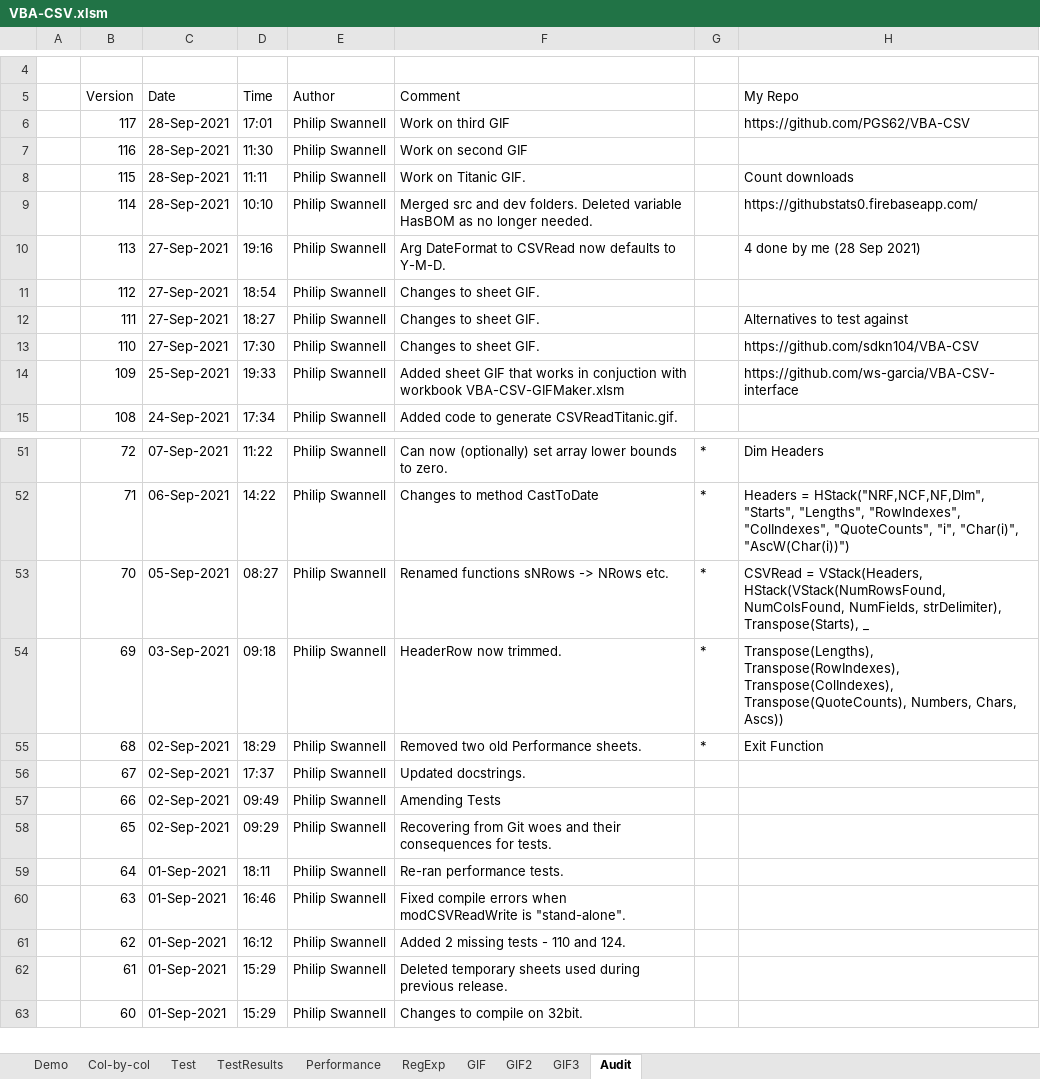
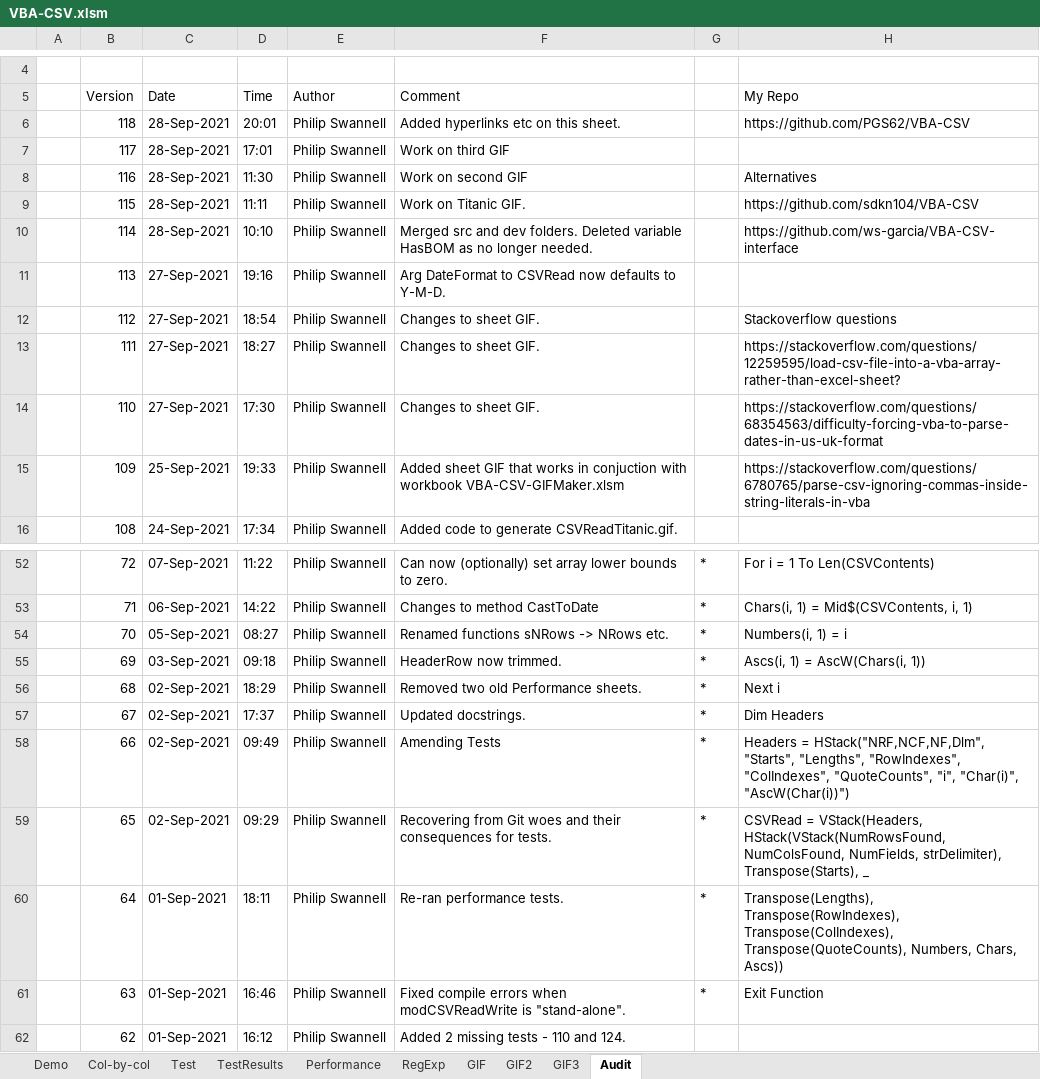
Before and after one commit to PGS62/VBA-CSV, an Excel workbook: workbooks/VBA-CSV.xlsm, sheet Audit, drawn as a sheet; only a part is shown, gaps mark what is left out; the shorter side is filled out with more unchanged rows; values as stored, in another font and other column widths than the file's, no cell formats; charts and pictures not drawn; addresses are those after the commit; the diff covers the shown part only; the diff names each change by its address in the sheet, - before the commit and + after, or states it on an @@ line.

```diff
--- a/workbooks/VBA-CSV.xlsm (sheet Audit)
+++ b/workbooks/VBA-CSV.xlsm (sheet Audit)
+row 6:  | 118 | 28-Sep-2021 | 20:01 | Philip Swannell | Added hyperlinks etc on this sheet. |  | https://github.com/PGS62/VBA-CSV
-H7 (My Repo): https://github.com/PGS62/VBA-CSV
+H7 (My Repo): (empty)
-H8 (My Repo): (empty)
+H8 (My Repo): Alternatives
-H9 (My Repo): Count downloads
+H9 (My Repo): https://github.com/sdkn104/VBA-CSV
-H10 (My Repo): https://githubstats0.firebaseapp.com/
+H10 (My Repo): https://github.com/ws-garcia/VBA-CSV-interface
-H11 (My Repo): 4 done by me (28 Sep 2021)
+H11 (My Repo): (empty)
-H12 (My Repo): (empty)
+H12 (My Repo): Stackoverflow questions
-H13 (My Repo): Alternatives to test against
+H13 (My Repo): https://stackoverflow.com/questions/12259595/load-csv-file-into-a-vba-array-rather-than-excel-sheet?
-H14 (My Repo): https://github.com/sdkn104/VBA-CSV
+H14 (My Repo): https://stackoverflow.com/questions/68354563/difficulty-forcing-vba-to-parse-dates-in-us-uk-format
-H15 (My Repo): https://github.com/ws-garcia/VBA-CSV-interface
+H15 (My Repo): https://stackoverflow.com/questions/6780765/parse-csv-ignoring-commas-inside-string-literals-in-vba
-H52 (My Repo): Dim Headers
+H52 (My Repo): For i = 1 To Len(CSVContents)
-H53 (My Repo): Headers = HStack("NRF,NCF,NF,Dlm", "Starts", "Lengths", "RowIndexes", "ColIndexes", "QuoteCounts", "i", "Char(i)", "AscW(Char(i))")
+H53 (My Repo): Chars(i, 1) = Mid$(CSVContents, i, 1)
-H54 (My Repo): CSVRead = VStack(Headers, HStack(VStack(NumRowsFound, NumColsFound, NumFields, strDelimiter), Transpose(Starts), _
+H54 (My Repo): Numbers(i, 1) = i
-H55 (My Repo): Transpose(Lengths), Transpose(RowIndexes), Transpose(ColIndexes), Transpose(QuoteCounts), Numbers, Chars, Ascs))
+H55 (My Repo): Ascs(i, 1) = AscW(Chars(i, 1))
-H56 (My Repo): Exit Function
+H56 (My Repo): Next i
-G57:G61: (empty)
+G57:G61: *
-H57 (My Repo): (empty)
+H57 (My Repo): Dim Headers
-H58 (My Repo): (empty)
+H58 (My Repo): Headers = HStack("NRF,NCF,NF,Dlm", "Starts", "Lengths", "RowIndexes", "ColIndexes", "QuoteCounts", "i", "Char(i)", "AscW(Char(i))")
-H59 (My Repo): (empty)
+H59 (My Repo): CSVRead = VStack(Headers, HStack(VStack(NumRowsFound, NumColsFound, NumFields, strDelimiter), Transpose(Starts), _
-H60 (My Repo): (empty)
+H60 (My Repo): Transpose(Lengths), Transpose(RowIndexes), Transpose(ColIndexes), Transpose(QuoteCounts), Numbers, Chars, Ascs))
-H61 (My Repo): (empty)
+H61 (My Repo): Exit Function
```
Also changed, not shown: 32 edited cells elsewhere in this sheet, sheet GIF2, cell formats, formulas that keep their value, workbooks/VBA-CSV-GIFMaker.xlsm, 3 other files.
